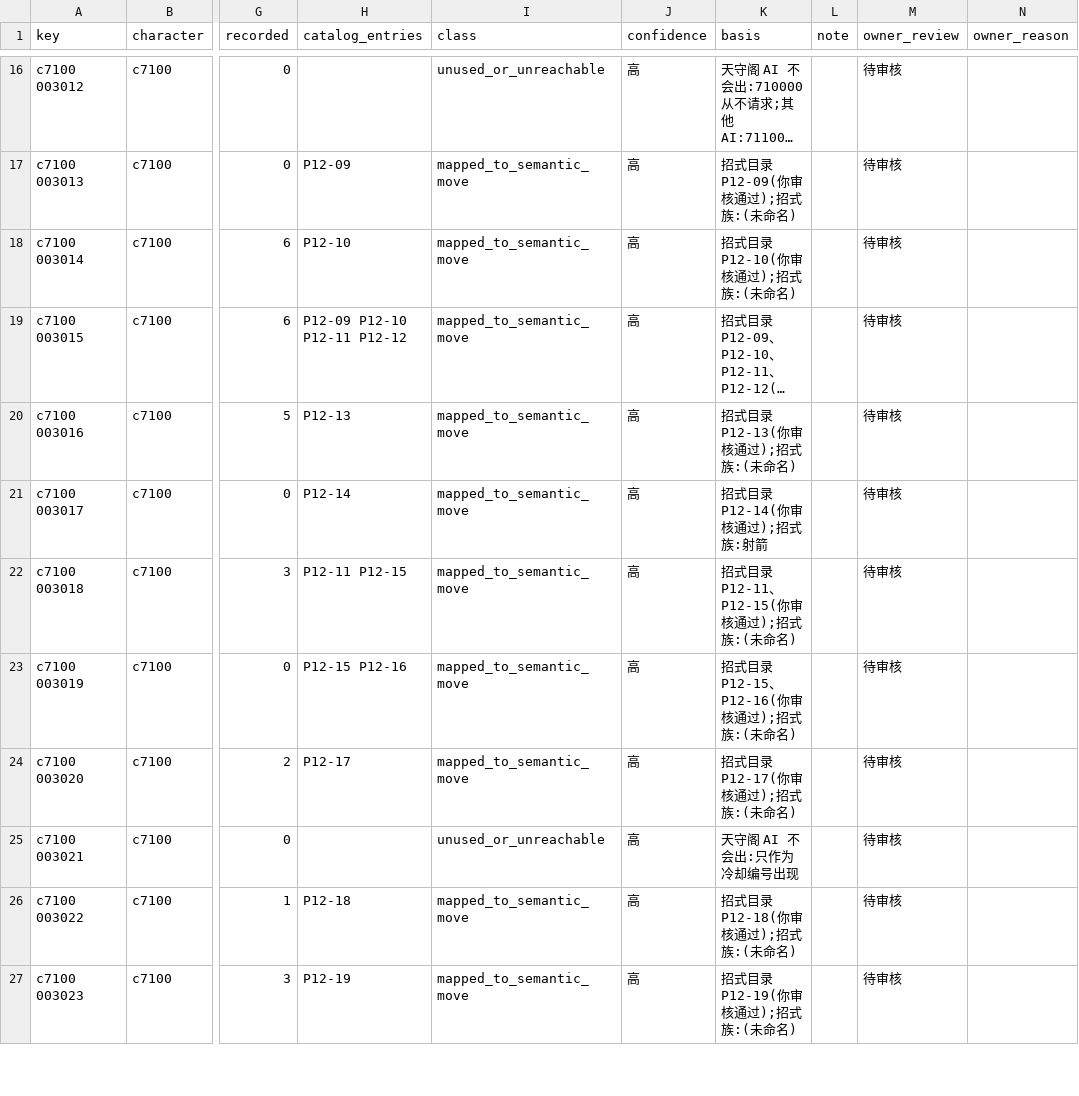
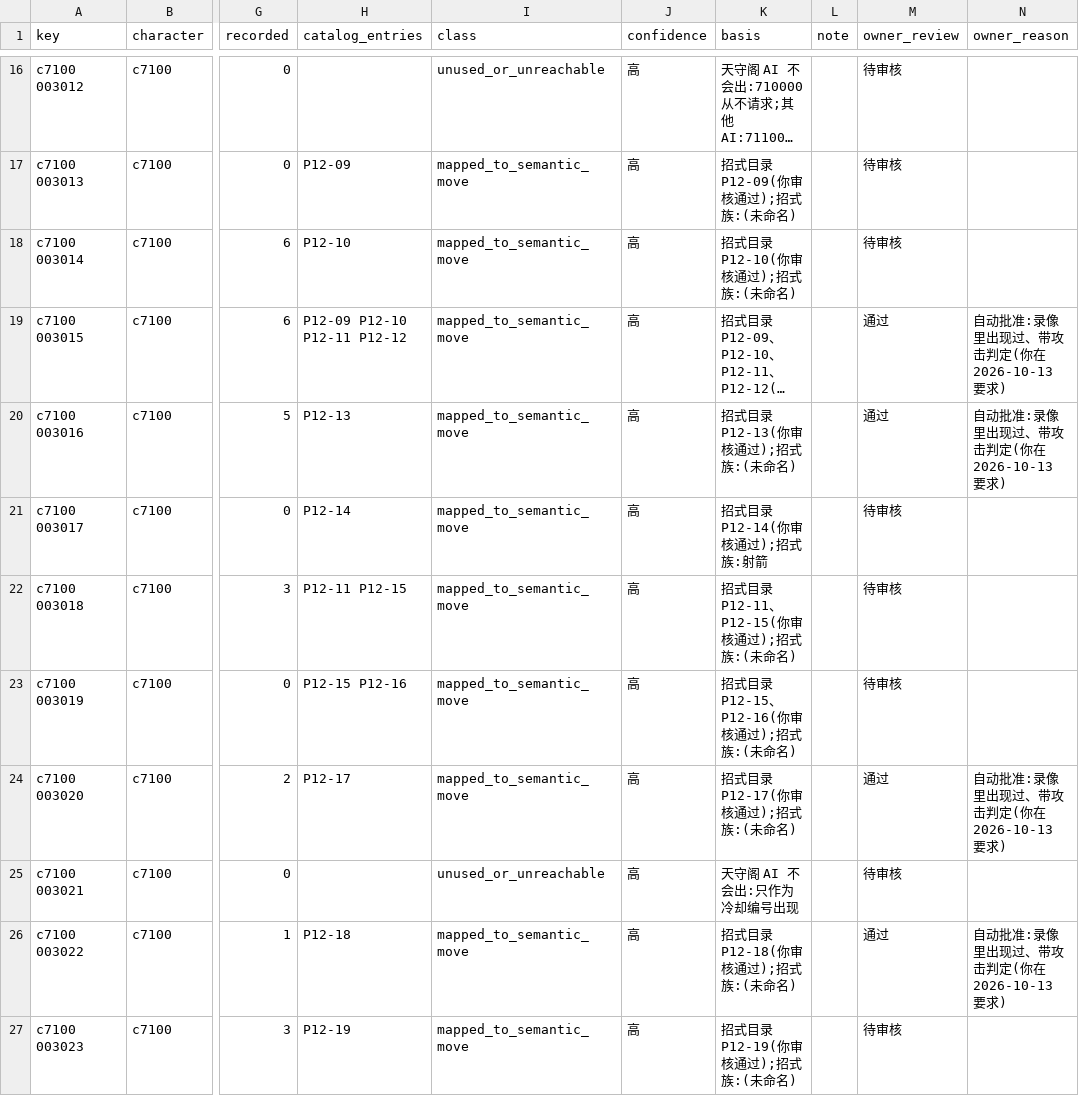
Before and after one commit to CanYouTeachMeHowToCode/Sekiro-boss-practice-analytics, a CSV file: research/ground_truth/engine/genichiro_castle_tae_classes.csv, drawn as a sheet; only a part is shown, gaps mark what is left out; long unchanged cells end in …; the diff covers the shown part only; the diff names each change by its address in the sheet, - before the commit and + after, or states it on an @@ line.

```diff
--- a/research/ground_truth/engine/genichiro_castle_tae_classes.csv
+++ b/research/ground_truth/engine/genichiro_castle_tae_classes.csv
-M19:M20 (owner_review): 待审核
+M19:M20 (owner_review): 通过
-N19:N20 (owner_reason): (empty)
+N19:N20 (owner_reason): 自动批准:录像里出现过、带攻击判定(你在 2026-10-13 要求)
-M24 (owner_review): 待审核
+M24 (owner_review): 通过
-N24 (owner_reason): (empty)
+N24 (owner_reason): 自动批准:录像里出现过、带攻击判定(你在 2026-10-13 要求)
-M26 (owner_review): 待审核
+M26 (owner_review): 通过
-N26 (owner_reason): (empty)
+N26 (owner_reason): 自动批准:录像里出现过、带攻击判定(你在 2026-10-13 要求)
```
Also changed, not shown: 84 edited cells elsewhere in this file, 1 other file.
